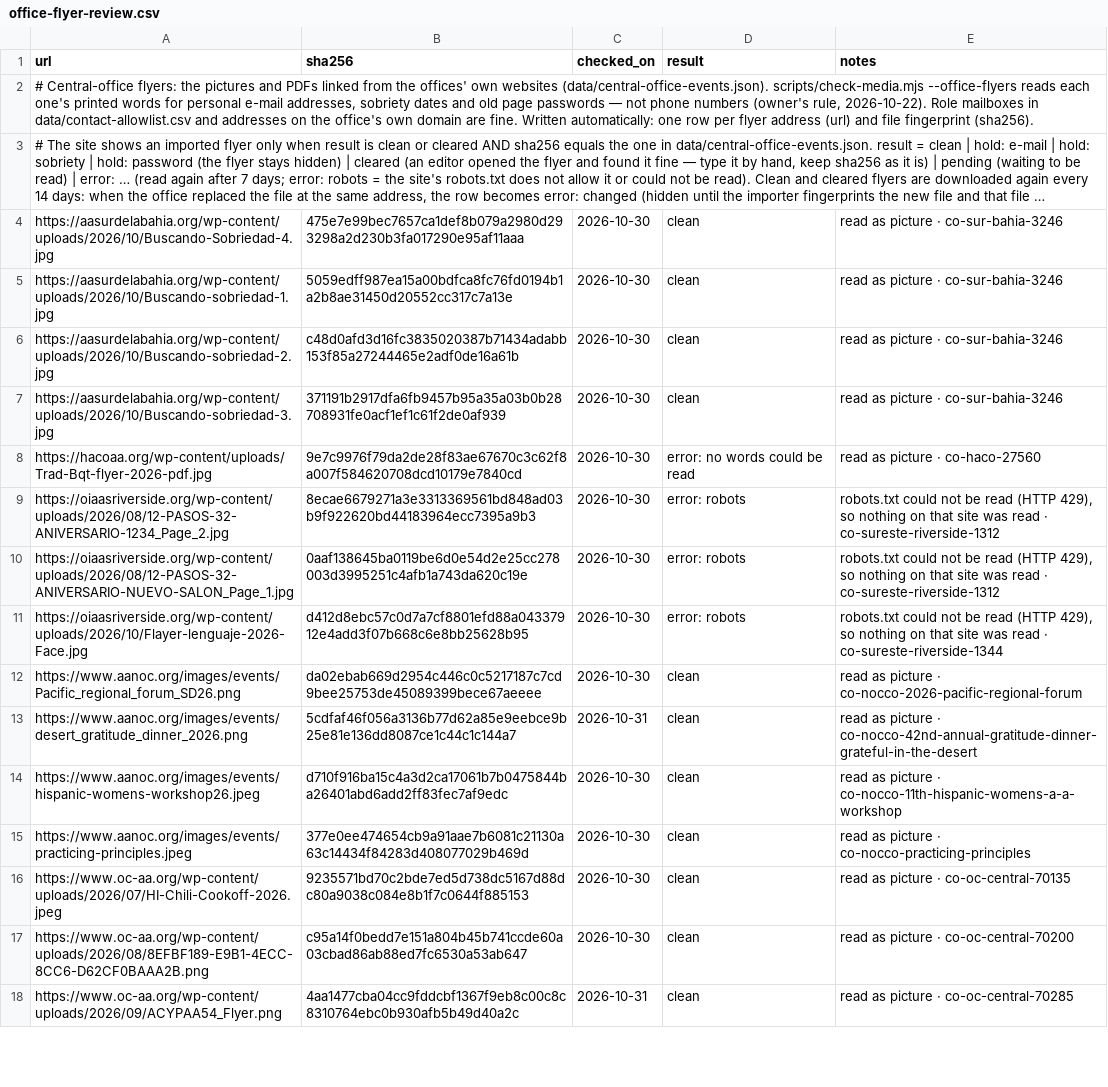
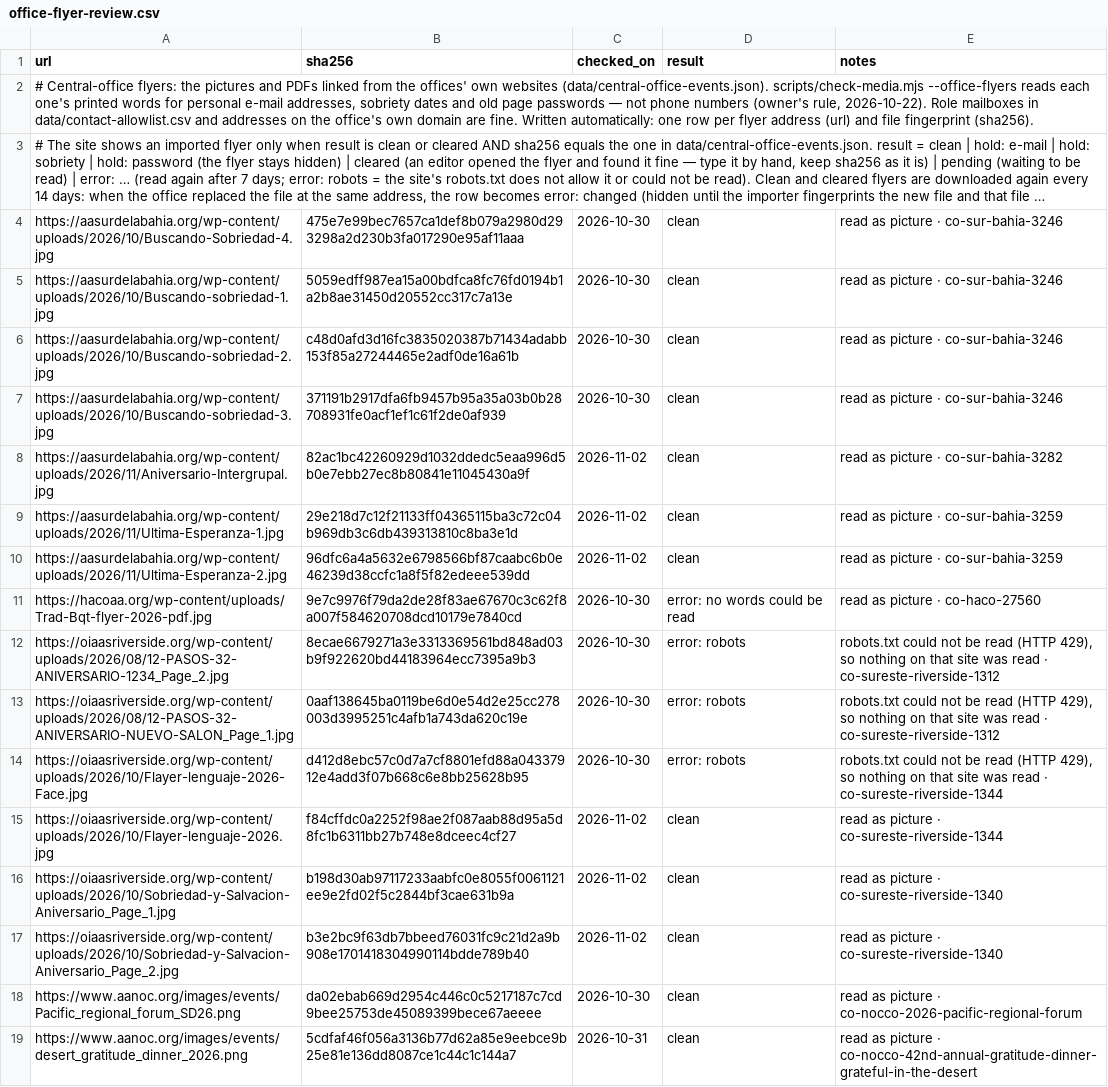
Before and after one commit to MKP715/MSCA09, a CSV file: data/office-flyer-review.csv, drawn as a sheet; only a part is shown; the shorter side is filled out with more unchanged rows; long unchanged cells end in ….

```diff
--- a/data/office-flyer-review.csv
+++ b/data/office-flyer-review.csv
@@ -7,2 +7,5 @@ https://aasurdelabahia.org/wp-content/uploads/2026/10/Buscando-sobriedad-2.jpg,c
 https://aasurdelabahia.org/wp-content/uploads/2026/10/Buscando-sobriedad-3.jpg,371191b2917dfa6fb9457b95a35a03b0b28708931fe0acf1ef1c61f2de0af939,2026-10-30,clean,read as picture · co-sur-bahia-3246
+https://aasurdelabahia.org/wp-content/uploads/2026/11/Aniversario-Intergrupal.jpg,82ac1bc42260929d1032ddedc5eaa996d5b0e7ebb27ec8b80841e11045430a9f,2026-11-02,clean,read as picture · co-sur-bahia-3282
+https://aasurdelabahia.org/wp-content/uploads/2026/11/Ultima-Esperanza-1.jpg,29e218d7c12f21133ff04365115ba3c72c04b969db3c6db439313810c8ba3e1d,2026-11-02,clean,read as picture · co-sur-bahia-3259
+https://aasurdelabahia.org/wp-content/uploads/2026/11/Ultima-Esperanza-2.jpg,96dfc6a4a5632e6798566bf87caabc6b0e46239d38ccfc1a8f5f82edeee539dd,2026-11-02,clean,read as picture · co-sur-bahia-3259
 https://hacoaa.org/wp-content/uploads/Trad-Bqt-flyer-2026-pdf.jpg,9e7c9976f79da2de28f83ae67670c3c62f8a007f584620708dcd10179e7840cd,2026-10-30,error: no words could be read,read as picture · co-haco-27560
@@ -11,2 +14,5 @@ https://oiaasriverside.org/wp-content/uploads/2026/08/12-PASOS-32-ANIVERSARIO-NU
 https://oiaasriverside.org/wp-content/uploads/2026/10/Flayer-lenguaje-2026-Face.jpg,d412d8ebc57c0d7a7cf8801efd88a04337912e4add3f07b668c6e8bb25628b95,2026-10-30,error: robots,"robots.txt could not be read (HTTP 429), so nothing on that site was read · co-sureste-riverside-1344"
+https://oiaasriverside.org/wp-content/uploads/2026/10/Flayer-lenguaje-2026.jpg,f84cffdc0a2252f98ae2f087aab88d95a5d8fc1b6311bb27b748e8dceec4cf27,2026-11-02,clean,read as picture · co-sureste-riverside-1344
+https://oiaasriverside.org/wp-content/uploads/2026/10/Sobriedad-y-Salvacion-Aniversario_Page_1.jpg,b198d30ab97117233aabfc0e8055f0061121ee9e2fd02f5c2844bf3cae631b9a,2026-11-02,clean,read as picture · co-sureste-riverside-1340
+https://oiaasriverside.org/wp-content/uploads/2026/10/Sobriedad-y-Salvacion-Aniversario_Page_2.jpg,b3e2bc9f63db7bbeed76031fc9c21d2a9b908e1701418304990114bdde789b40,2026-11-02,clean,read as picture · co-sureste-riverside-1340
 https://www.aanoc.org/images/events/Pacific_regional_forum_SD26.png,da02ebab669d2954c446c0c5217187c7cd9bee25753de45089399bece67aeeee,2026-10-30,clean,read as picture · co-nocco-2026-pacific-regional-forum
```
Also changed, not shown: 1 other file.
